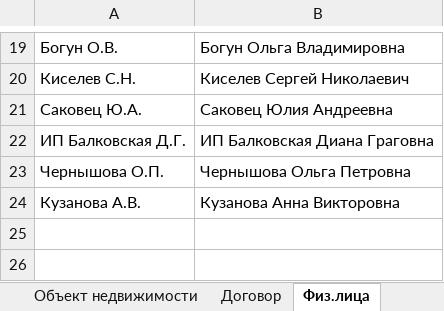
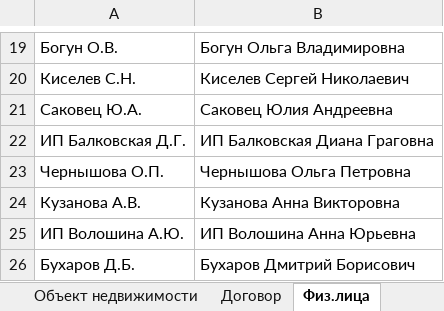
Before and after one commit to znak13/XBRL_SCHA_Prirost, an Excel workbook: Шаблоны/Идентификаторы.xlsx, sheet Физ.лица, drawn as a sheet; only a part is shown, gaps mark what is left out; values as stored, in another font and other column widths than the file's, no borders; conditional formats not drawn; the diff names each change by its address in the sheet, - before the commit and + after, or states it on an @@ line.

```diff
--- a/Шаблоны/Идентификаторы.xlsx (sheet Физ.лица)
+++ b/Шаблоны/Идентификаторы.xlsx (sheet Физ.лица)
+row 25: ИП Волошина А.Ю. | ИП Волошина Анна Юрьевна
+row 26: Бухаров Д.Б. | Бухаров Дмитрий Борисович
```
Also changed, not shown: sheet Осн.возник.кредитор.задолж, sheet Денежн.требования, sheet Депозит, sheet Осн.возник. дебит.задолж, sheet Дебитор, sheet Кредитор, Шаблоны/0420502_0420503_Квартал - 3_1.xlsx, 16 other files.
